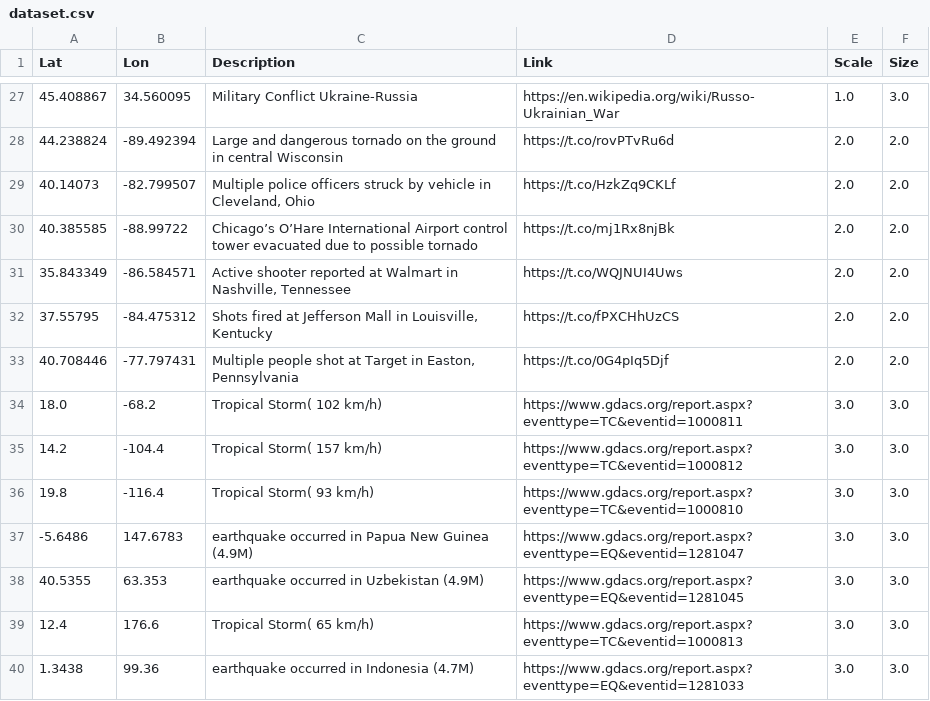
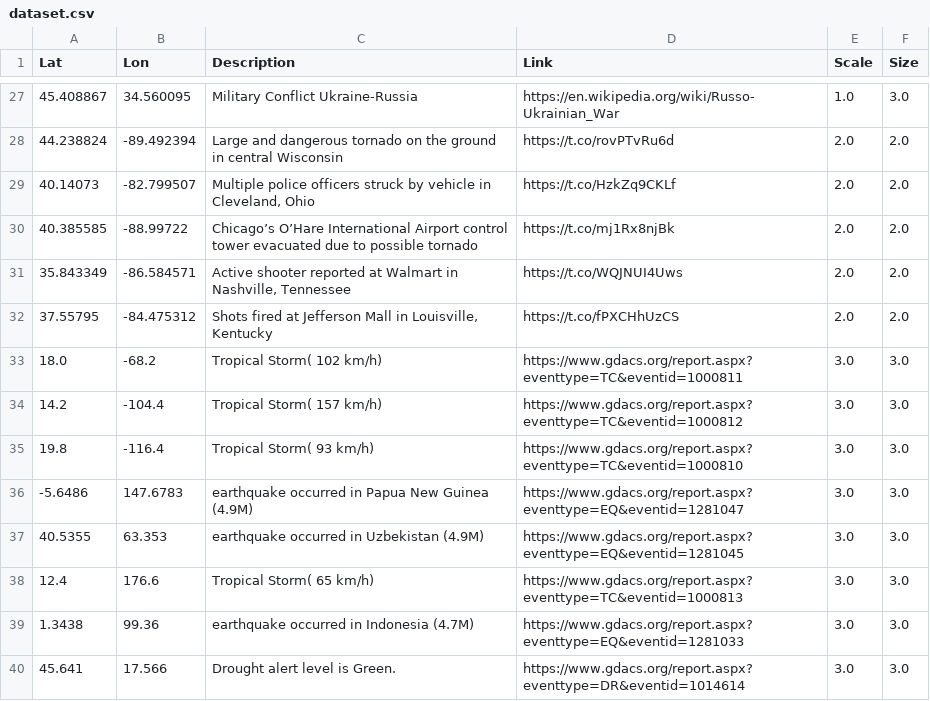
Before and after one commit to antonio-hickey/gDash, a CSV file: data/events/dataset.csv, drawn as a sheet; only a part is shown, gaps mark what is left out; the shorter side is filled out with more unchanged rows; the diff names each change by its address in the sheet, - before the commit and + after, or states it on an @@ line.

Commit message:
Automated Data Update

```diff
--- a/data/events/dataset.csv
+++ b/data/events/dataset.csv
-row 33: 40.708446 | -77.797431 | Multiple people shot at Target in Easton, Pennsylvania | https://t.co/0G4pIq5Djf | 2.0 | 2.0
```
